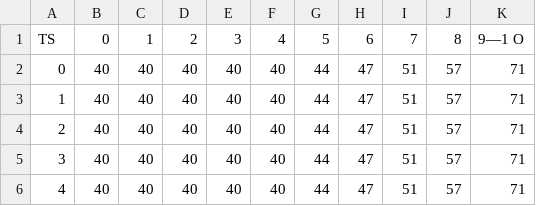
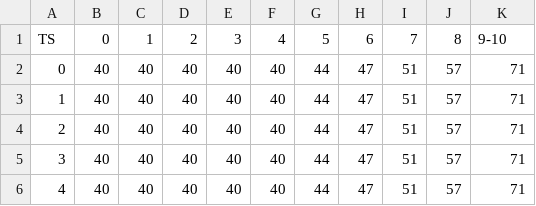
Before and after one commit to colllten/rbans-scoring, a CSV file: src/main/resources/mid/language/50-59-mid-language.csv, drawn as a sheet; only a part is shown.

Commit message:
Fixed tables and finished CLI program flow

```diff
--- a/src/main/resources/mid/language/50-59-mid-language.csv
+++ b/src/main/resources/mid/language/50-59-mid-language.csv
@@ -1,2 +1,2 @@
-TS,0,1,2,3,4,5,6,7,8,9—1 О
+TS,0,1,2,3,4,5,6,7,8,9-10
 0,40,40,40,40,40,44,47,51,57,71
```
Also changed, not shown: src/main/resources/mid/language/20-39-mid-language.csv, src/main/resources/mid/language/40-49-mid-language.csv, 17 other files.
